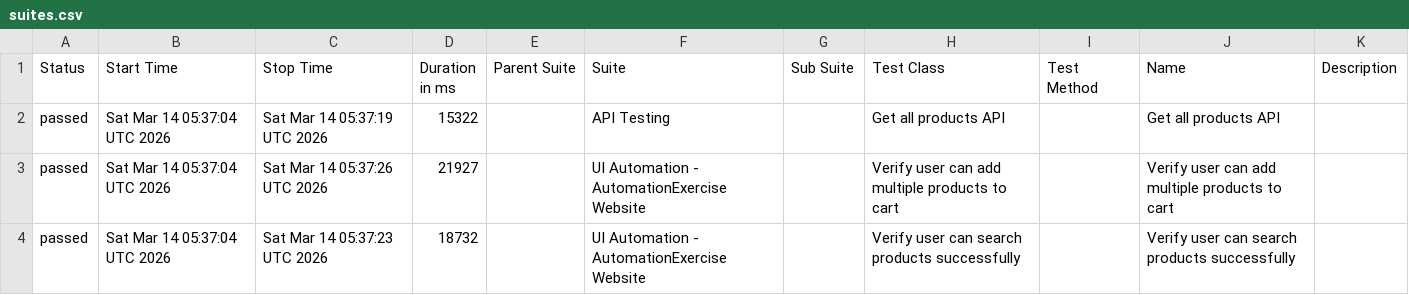
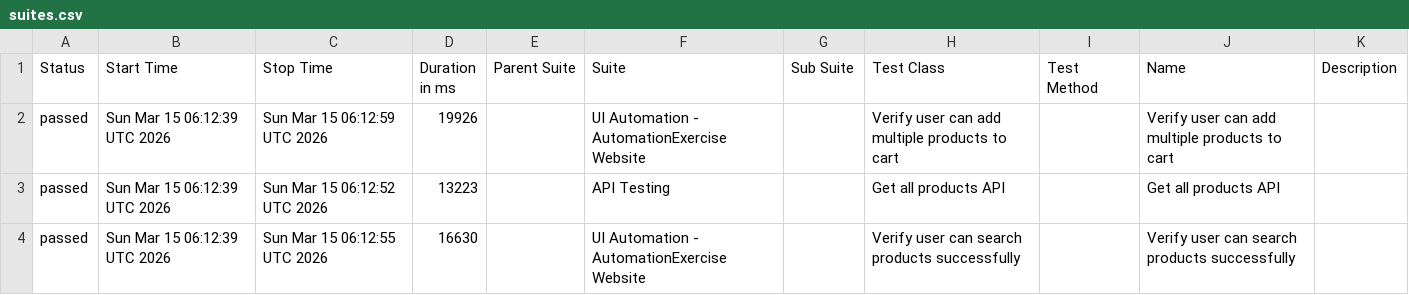
Before and after one commit to arjunonkar/suiapiautomation, a CSV file: data/suites.csv, drawn as a sheet.

```diff
--- a/data/suites.csv
+++ b/data/suites.csv
@@ -1,4 +1,4 @@
 "Status","Start Time","Stop Time","Duration in ms","Parent Suite","Suite","Sub Suite","Test Class","Test Method","Name","Description"
-"passed","Sat Mar 14 05:37:04 UTC 2026","Sat Mar 14 05:37:19 UTC 2026","15322","","API Testing","","Get all products API","","Get all products API",""
-"passed","Sat Mar 14 05:37:04 UTC 2026","Sat Mar 14 05:37:26 UTC 2026","21927","","UI Automation - AutomationExercise Website","","Verify user can add multiple products to cart","","Verify user can add multiple products to cart",""
-"passed","Sat Mar 14 05:37:04 UTC 2026","Sat Mar 14 05:37:23 UTC 2026","18732","","UI Automation - AutomationExercise Website","","Verify user can search products successfully","","Verify user can search products successfully",""
+"passed","Sun Mar 15 06:12:39 UTC 2026","Sun Mar 15 06:12:59 UTC 2026","19926","","UI Automation - AutomationExercise Website","","Verify user can add multiple products to cart","","Verify user can add multiple products to cart",""
+"passed","Sun Mar 15 06:12:39 UTC 2026","Sun Mar 15 06:12:52 UTC 2026","13223","","API Testing","","Get all products API","","Get all products API",""
+"passed","Sun Mar 15 06:12:39 UTC 2026","Sun Mar 15 06:12:55 UTC 2026","16630","","UI Automation - AutomationExercise Website","","Verify user can search products successfully","","Verify user can search products successfully",""
```
Also changed, not shown: data/behaviors.csv, 20 other files.
